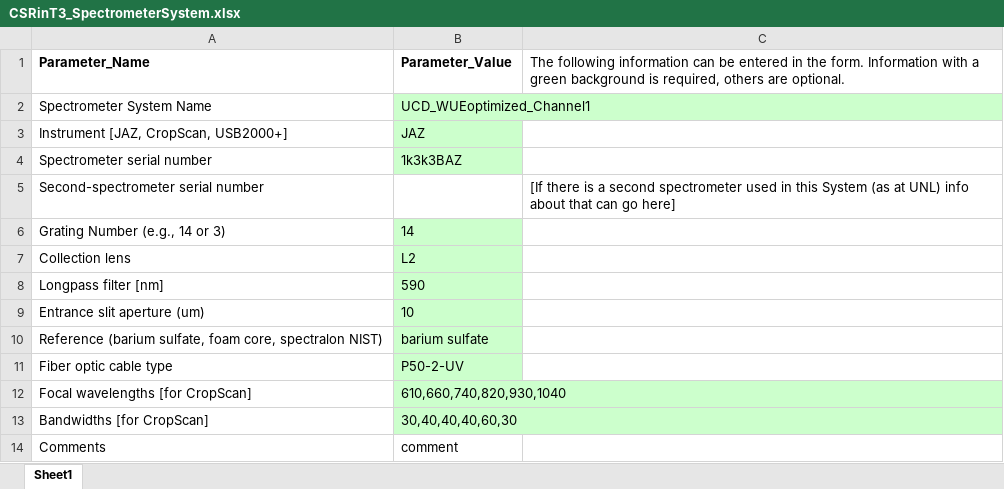
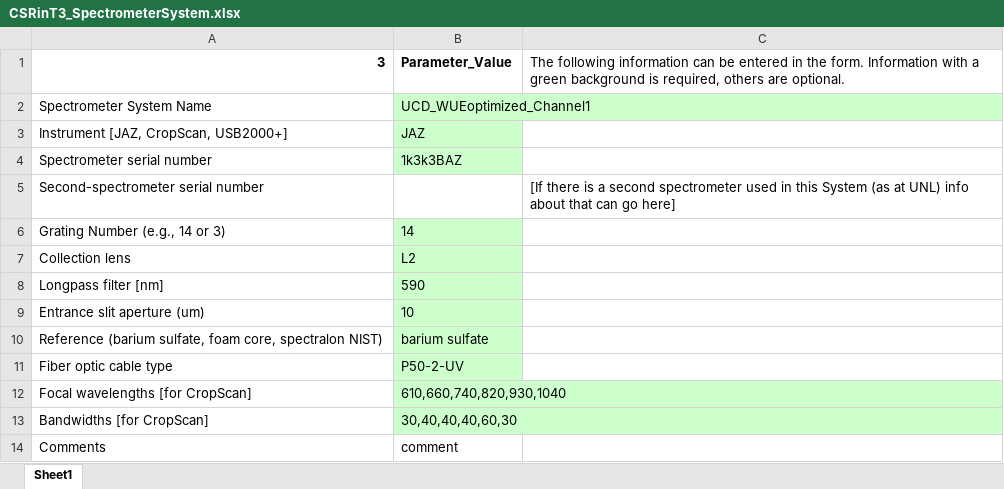
Before and after one commit to Dave-Matthews/The-Triticeae-Toolbox, an Excel workbook: curator_data/examples/T3/CSRinT3_SpectrometerSystem.xlsx, sheet Sheet1, drawn as a sheet; values as stored, in another font and other column widths than the file's, no borders; the diff names each change by its address in the sheet, - before the commit and + after, or states it on an @@ line.

```diff
--- a/curator_data/examples/T3/CSRinT3_SpectrometerSystem.xlsx (sheet Sheet1)
+++ b/curator_data/examples/T3/CSRinT3_SpectrometerSystem.xlsx (sheet Sheet1)
-A1: Parameter_Name
+A1: 3
```
Also changed, not shown: 1 other file.
